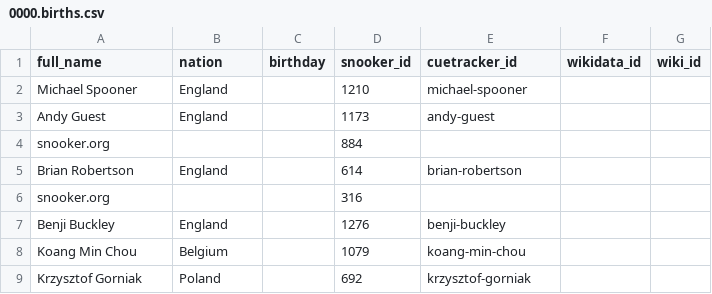
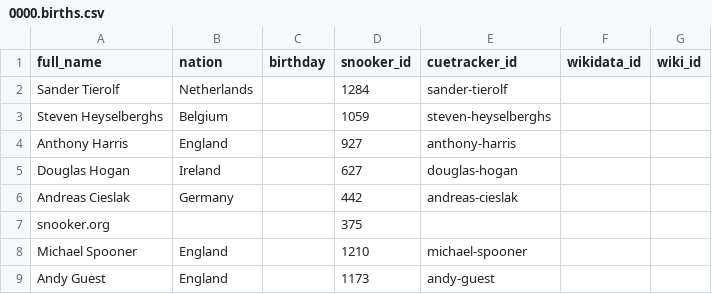
Before and after one commit to dreamerminsk/wiki-langs, a CSV file: players/0000.births.csv, drawn as a sheet; only a part is shown; the shorter side is filled out with more unchanged rows.

Commit message:
update csv tables

```diff
--- a/players/0000.births.csv
+++ b/players/0000.births.csv
@@ -1,2 +1,8 @@
 full_name,nation,birthday,snooker_id,cuetracker_id,wikidata_id,wiki_id
+Sander Tierolf,Netherlands,,1284,sander-tierolf,,
+Steven Heyselberghs,Belgium,,1059,steven-heyselberghs,,
+Anthony Harris,England,,927,anthony-harris,,
+Douglas Hogan,Ireland,,627,douglas-hogan,,
+Andreas Cieslak,Germany,,442,andreas-cieslak,,
+snooker.org,,,375,,,
 Michael Spooner,England,,1210,michael-spooner,,
```
Also changed, not shown: players/1990.births.csv.
